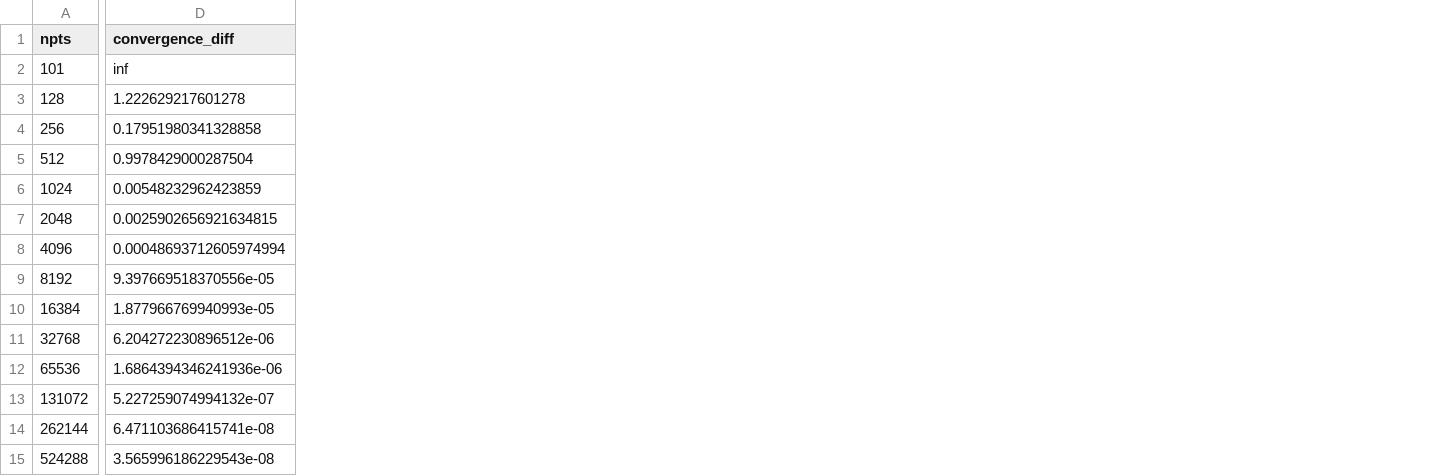
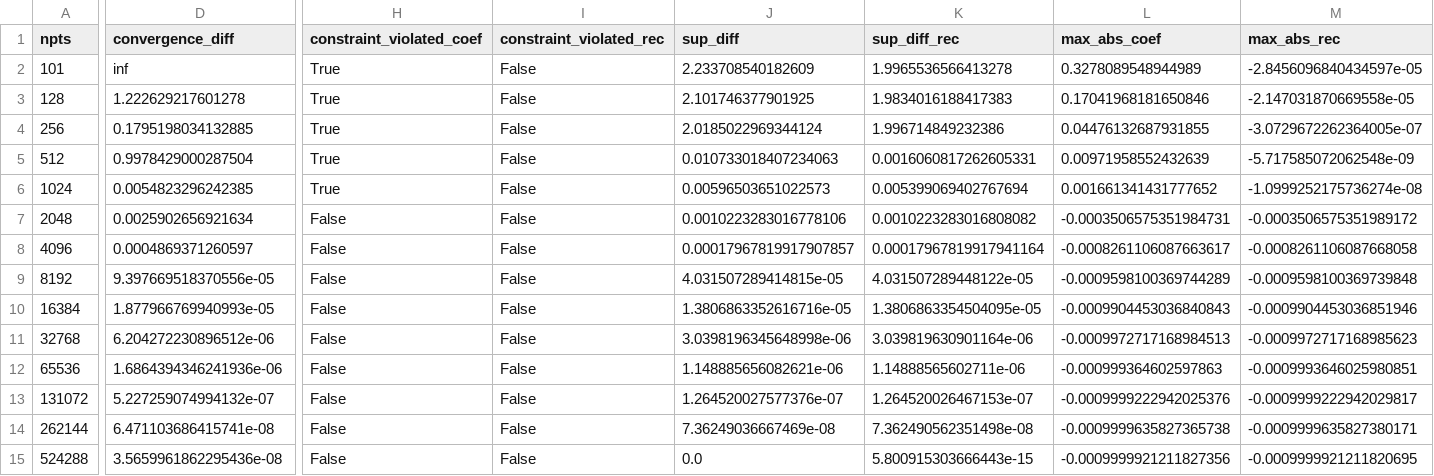
Before and after one commit to beevus77/qsppack, a CSV file: explorations/recovery/data/fgt_polynomial_space_convergence_deg_101_epsil3_N16.csv, drawn as a sheet; only a part is shown, gaps mark what is left out; the diff covers the shown part only; the diff names each change by its address in the sheet, - before the commit and + after, or states it on an @@ line.

Commit message:
data for 1e-4 degree 101

```diff
--- a/explorations/recovery/data/fgt_polynomial_space_convergence_deg_101_epsil3_N16.csv
+++ b/explorations/recovery/data/fgt_polynomial_space_convergence_deg_101_epsil3_N16.csv
+column H (constraint_violated_coef), rows 2-15: True | True | True | True | True | False | False | False | False | False | False | False | False | False
+column I (constraint_violated_rec), rows 2-15: all False
+column J (sup_diff), rows 2-15: 2.233708540182609 | 2.101746377901925 | 2.0185022969344124 | 0.010733018407234063 | 0.00596503651022573 | 0.0010223283016778106 | 0.00017967819917907857 | 4.031507289414815e-05 | 1.3806863352616716e-05 | 3.0398196345648998e-06 | 1.148885656082621e-06 | 1.264520027577376e-07 | 7.36249036667469e-08 | 0.0
+column K (sup_diff_rec), rows 2-15: 1.9965536566413278 | 1.9834016188417383 | 1.996714849232386 | 0.0016060817262605331 | 0.005399069402767694 | 0.0010223283016808082 | 0.00017967819917941164 | 4.031507289448122e-05 | 1.3806863354504095e-05 | 3.039819630901164e-06 | 1.14888565602711e-06 | 1.264520026467153e-07 | 7.362490562351498e-08 | 5.800915303666443e-15
+column L (max_abs_coef), rows 2-15: 0.3278089548944989 | 0.17041968181650846 | 0.04476132687931855 | 0.00971958552432639 | 0.001661341431777652 | -0.0003506575351984731 | -0.0008261106087663617 | -0.0009598100369744289 | -0.0009904453036840843 | -0.0009972717168984513 | -0.000999364602597863 | -0.0009999222942025376 | -0.0009999635827365738 | -0.0009999921211827356
+column M (max_abs_rec), rows 2-15: -2.8456096840434597e-05 | -2.147031870669558e-05 | -3.0729672262364005e-07 | -5.717585072062548e-09 | -1.0999252175736274e-08 | -0.0003506575351989172 | -0.0008261106087668058 | -0.0009598100369739848 | -0.0009904453036851946 | -0.0009972717168985623 | -0.0009993646025980851 | -0.0009999222942029817 | -0.0009999635827380171 | -0.0009999921211820695
-D4 (convergence_diff): 0.17951980341328858
+D4 (convergence_diff): 0.1795198034132885
-D6 (convergence_diff): 0.00548232962423859
+D6 (convergence_diff): 0.0054823296242385
-D7 (convergence_diff): 0.0025902656921634815
+D7 (convergence_diff): 0.0025902656921634
-D8 (convergence_diff): 0.00048693712605974994
+D8 (convergence_diff): 0.0004869371260597
-D15 (convergence_diff): 3.565996186229543e-08
+D15 (convergence_diff): 3.5659961862295436e-08
```
Also changed, not shown: 1 edited cell elsewhere in this file, 7 other files.
